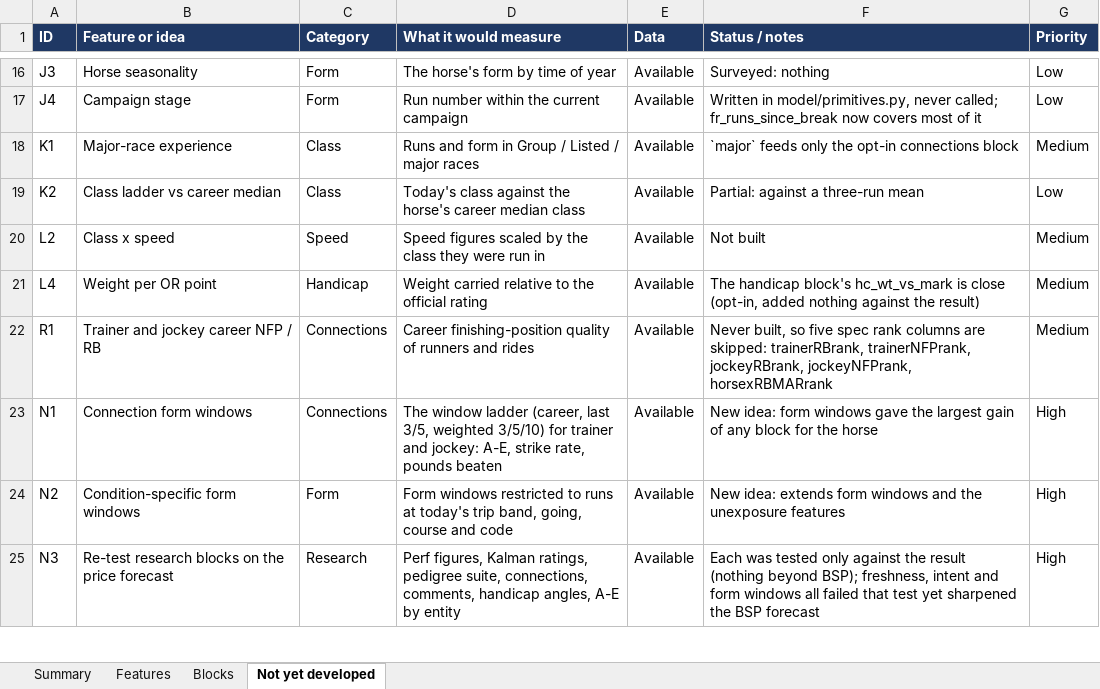
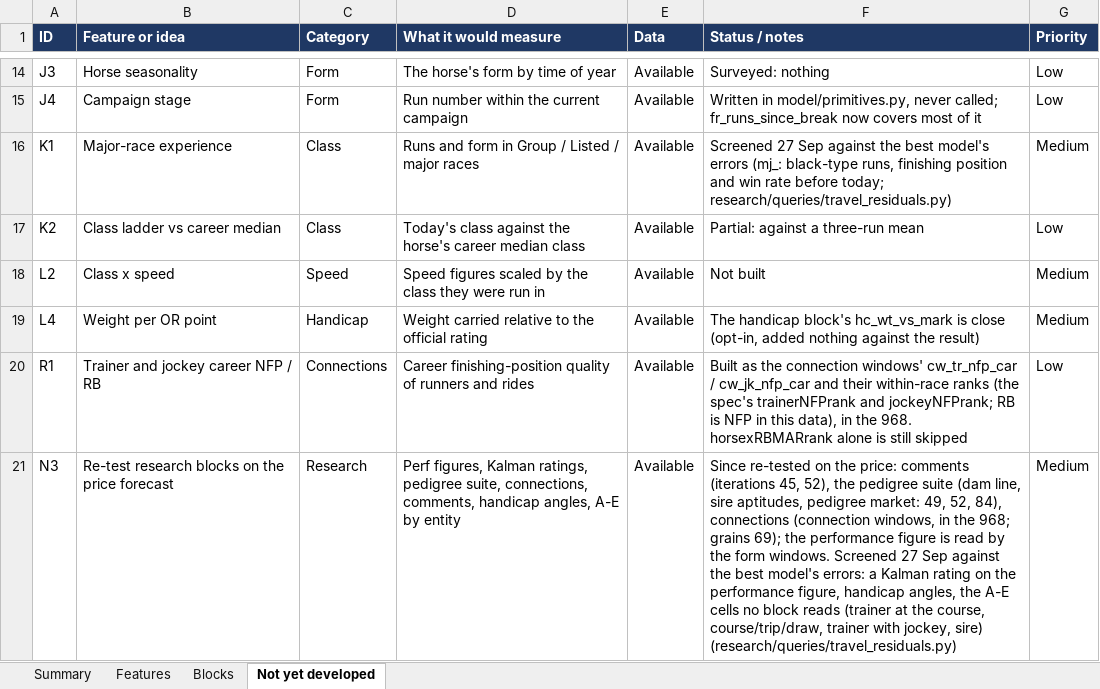
Before and after one commit to tomwilson41986/ashcroft, an Excel workbook: reports/feature_inventory.xlsx, sheet Not yet developed, drawn as a sheet; only a part is shown, gaps mark what is left out; values as stored, in another font and other column widths than the file's, no borders; charts and pictures not drawn; removed rows and columns are numbered as before the commit, all else as after; the diff covers the shown part only; the diff names each change by its address in the sheet, - before the commit and + after, or states it on an @@ line.

```diff
--- a/reports/feature_inventory.xlsx (sheet Not yet developed)
+++ b/reports/feature_inventory.xlsx (sheet Not yet developed)
-F16 (Status / notes): `major` feeds only the opt-in connections block
+F16 (Status / notes): Screened 27 Sep against the best model's errors (mj_: black-type runs, finishing position and win rate before today; research/queries/travel_residuals.py)
-F20 (Status / notes): Never built, so five spec rank columns are skipped: trainerRBrank, trainerNFPrank, jockeyRBrank, jockeyNFPrank, horsexRBMARrank
+F20 (Status / notes): Built as the connection windows' cw_tr_nfp_car / cw_jk_nfp_car and their within-race ranks (the spec's trainerNFPrank and jockeyNFPrank; RB is NFP in this data), in the 968. horsexRBMARrank alone is still skipped
-G20 (Priority): Medium
+G20 (Priority): Low
-row 23: N1 | Connection form windows | Connections | The window ladder (career, last 3/5, weighted 3/5/10) for trainer and jockey: A-E, strike rate, pounds beaten | Available | New idea: form windows gave the largest gain of any block for the horse | High
-row 24: N2 | Condition-specific form windows | Form | Form windows restricted to runs at today's trip band, going, course and code | Available | New idea: extends form windows and the unexposure features | High
-F21 (Status / notes): Each was tested only against the result (nothing beyond BSP); freshness, intent and form windows all failed that test yet sharpened the BSP forecast
+F21 (Status / notes): Since re-tested on the price: comments (iterations 45, 52), the pedigree suite (dam line, sire aptitudes, pedigree market: 49, 52, 84), connections (connection windows, in the 968; grains 69); the performance figure is read by the form windows. Screened 27 Sep against the best model's errors: a Kalman rating on the performance figure, handicap angles, the A-E cells no block reads (trainer at the course, course/trip/draw, trainer with jockey, sire) (research/queries/travel_residuals.py)
-G21 (Priority): High
+G21 (Priority): Medium
```
Also changed, not shown: 2 added rows and 5 removed rows elsewhere in this sheet, sheet Features, sheet Summary, sheet Blocks, formulas that keep their value, 1 other file.
